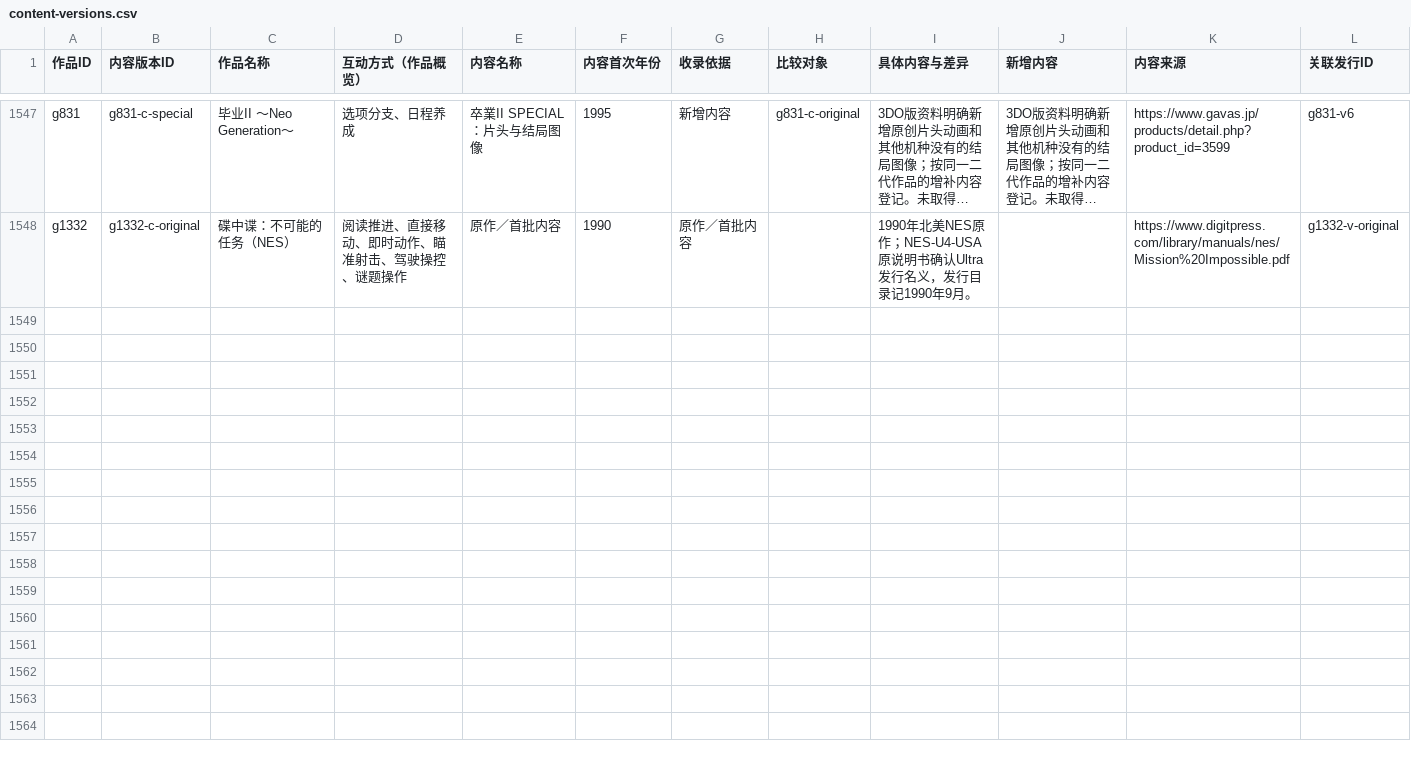
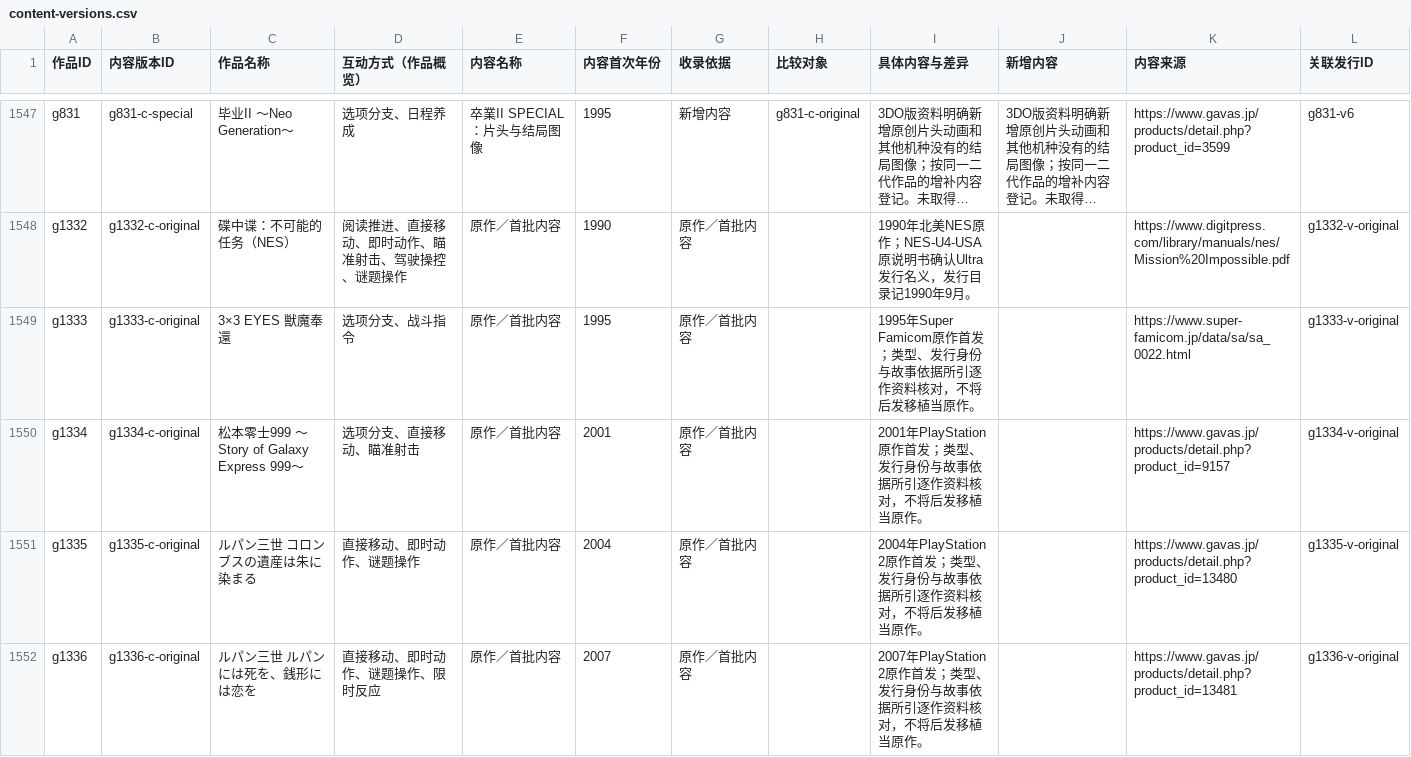
Before and after one commit to wt1234-donkey/visual-novel, a CSV file: data/content-versions.csv, drawn as a sheet; only a part is shown, gaps mark what is left out; long unchanged cells end in …; the diff names each change by its address in the sheet, - before the commit and + after, or states it on an @@ line.

```diff
--- a/data/content-versions.csv
+++ b/data/content-versions.csv
+row 1549: g1333 | g1333-c-original | 3×3 EYES 獣魔奉還 | 选项分支、战斗指令 | 原作／首批内容 | 1995 | 原作／首批内容 |  | 1995年Super Famicom原作首发；类型、发行身份与故事依据所引逐作资料核对，不将后发移植当原作。 |  | https://www.super-famicom.jp/data/sa/sa_0022.html | g1333-v-original
+row 1550: g1334 | g1334-c-original | 松本零士999 ～Story of Galaxy Express 999～ | 选项分支、直接移动、瞄准射击 | 原作／首批内容 | 2001 | 原作／首批内容 |  | 2001年PlayStation原作首发；类型、发行身份与故事依据所引逐作资料核对，不将后发移植当原作。 |  | https://www.gavas.jp/products/detail.php?product_id=9157 | g1334-v-original
+row 1551: g1335 | g1335-c-original | ルパン三世 コロンブスの遺産は朱に染まる | 直接移动、即时动作、谜题操作 | 原作／首批内容 | 2004 | 原作／首批内容 |  | 2004年PlayStation 2原作首发；类型、发行身份与故事依据所引逐作资料核对，不将后发移植当原作。 |  | https://www.gavas.jp/products/detail.php?product_id=13480 | g1335-v-original
+row 1552: g1336 | g1336-c-original | ルパン三世 ルパンには死を、銭形には恋を | 直接移动、即时动作、谜题操作、限时反应 | 原作／首批内容 | 2007 | 原作／首批内容 |  | 2007年PlayStation 2原作首发；类型、发行身份与故事依据所引逐作资料核对，不将后发移植当原作。 |  | https://www.gavas.jp/products/detail.php?product_id=13481 | g1336-v-original
```
Also changed, not shown: 31 other files.
